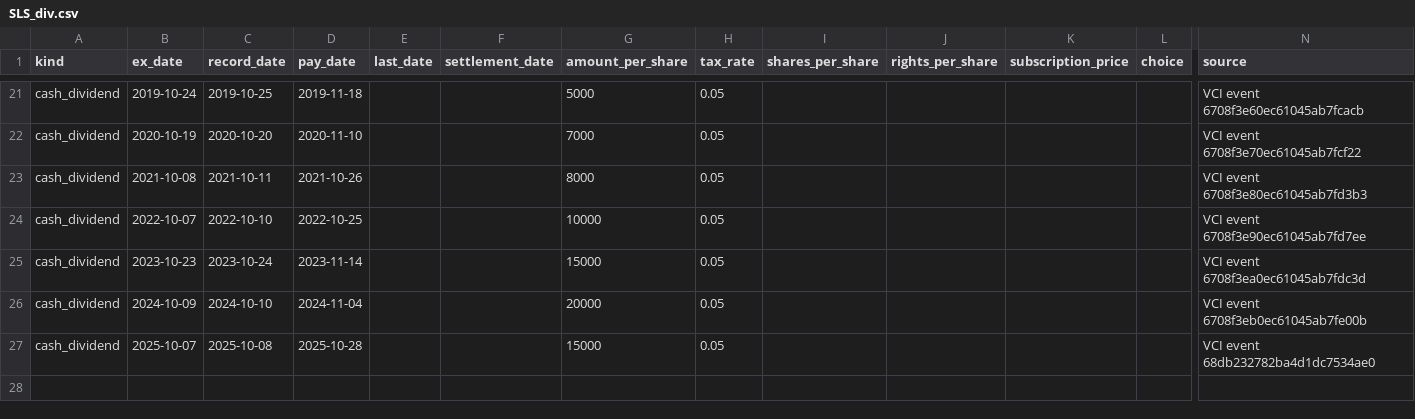
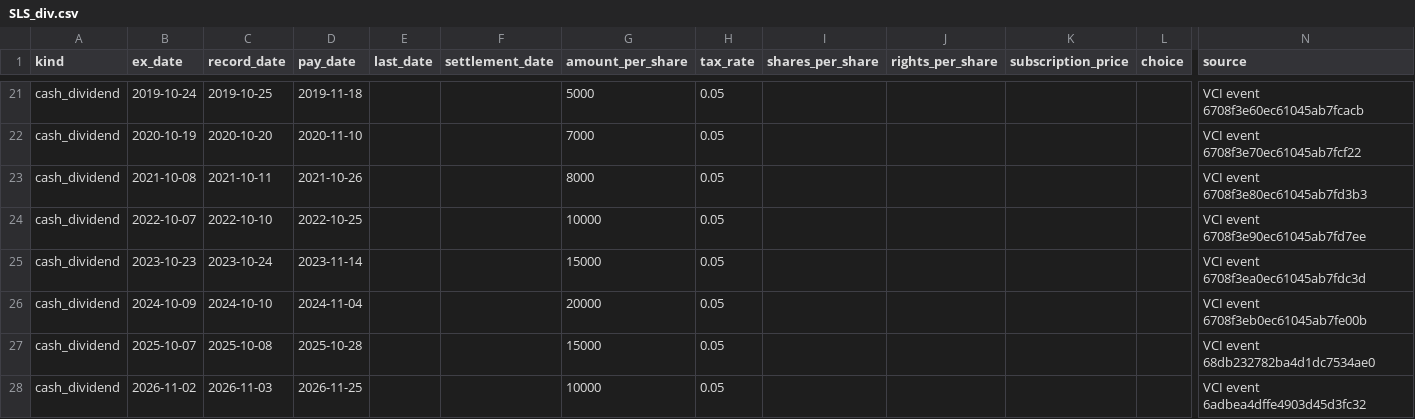
Before and after one commit to vhoanghac/VN-Funds-Dashboard, a CSV file: public/data/stocks/SLS_div.csv, drawn as a sheet; only a part is shown, gaps mark what is left out; rows hold the shown columns only; the diff names each change by its address in the sheet, - before the commit and + after, or states it on an @@ line.

```diff
--- a/public/data/stocks/SLS_div.csv
+++ b/public/data/stocks/SLS_div.csv
+row 28: cash_dividend | 2026-11-02 | 2026-11-03 | 2026-11-25 |  |  | 10000 | 0.05 |  |  |  |  | VCI event 6adbea4dffe4903d45d3fc32
```
Also changed, not shown: 2 other files.
